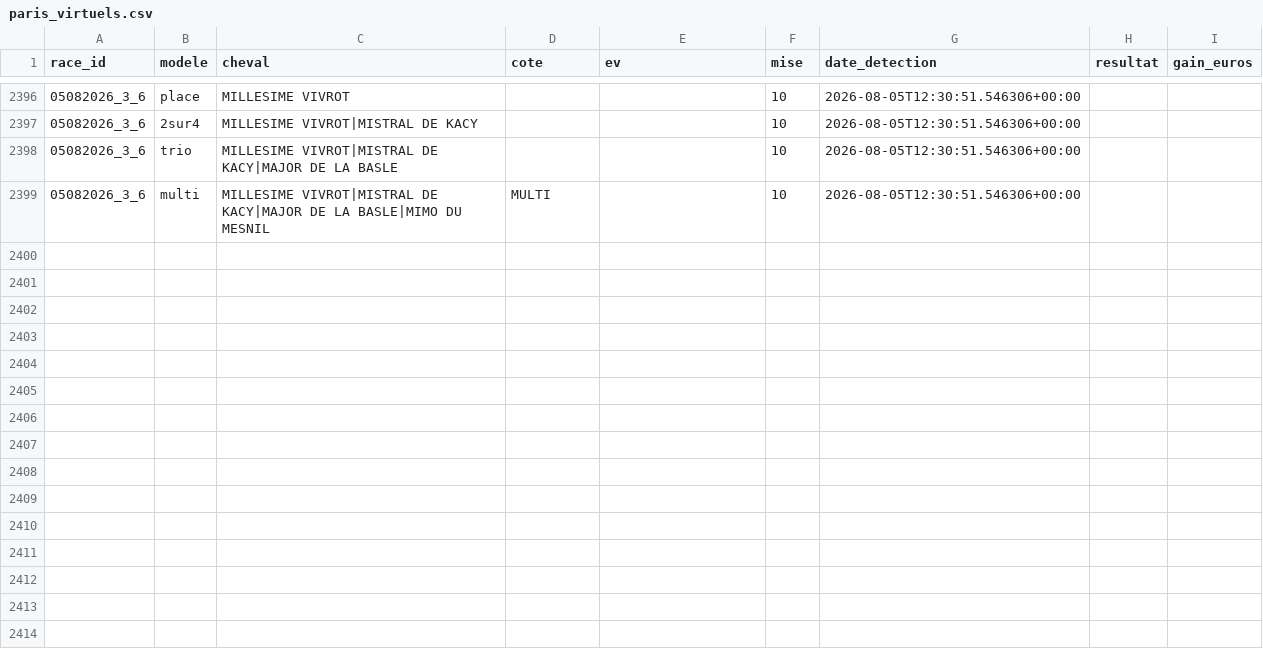
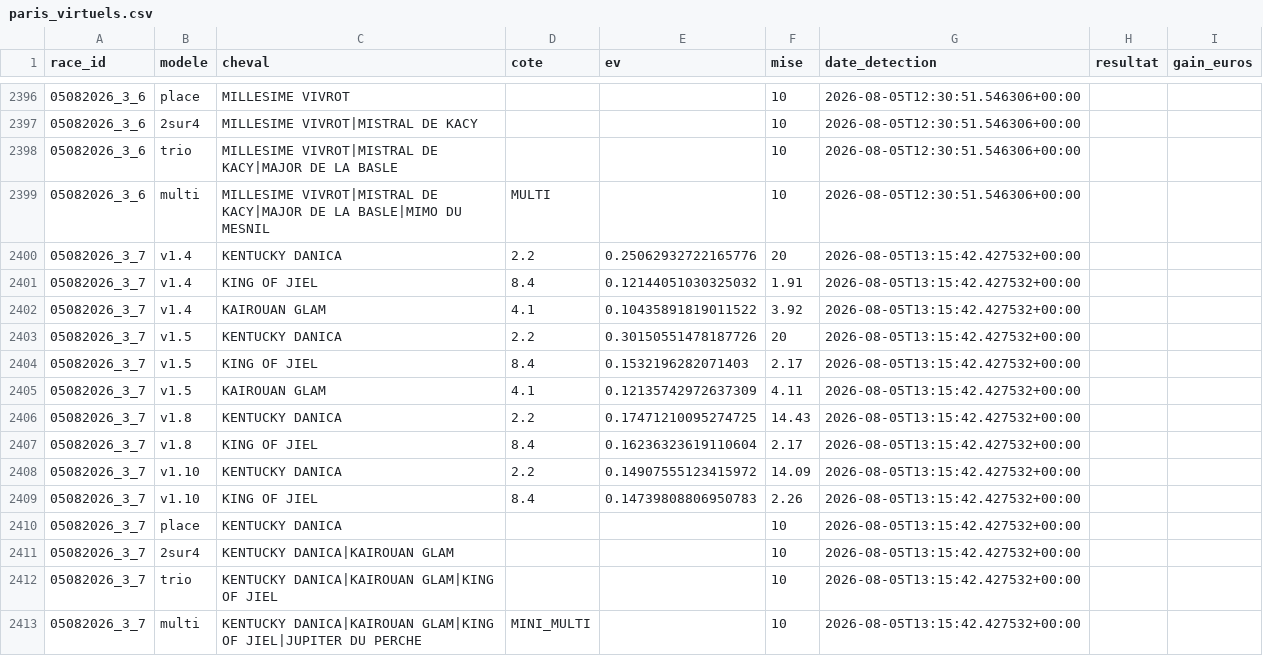
Before and after one commit to Falcon78ux/pmu-paper-trading, a CSV file: paris_virtuels.csv, drawn as a sheet; only a part is shown, gaps mark what is left out.

```diff
--- a/paris_virtuels.csv
+++ b/paris_virtuels.csv
@@ -2399 +2399,15 @@ race_id,modele,cheval,cote,ev,mise,date_detection,resultat,gain_euros
 05082026_3_6,multi,MILLESIME VIVROT|MISTRAL DE KACY|MAJOR DE LA BASLE|MIMO DU MESNIL,MULTI,,10,2026-08-05T12:30:51.546306+00:00,,
+05082026_3_7,v1.4,KENTUCKY DANICA,2.2,0.25062932722165776,20,2026-08-05T13:15:42.427532+00:00,,
+05082026_3_7,v1.4,KING OF JIEL,8.4,0.12144051030325032,1.91,2026-08-05T13:15:42.427532+00:00,,
+05082026_3_7,v1.4,KAIROUAN GLAM,4.1,0.10435891819011522,3.92,2026-08-05T13:15:42.427532+00:00,,
+05082026_3_7,v1.5,KENTUCKY DANICA,2.2,0.30150551478187726,20,2026-08-05T13:15:42.427532+00:00,,
+05082026_3_7,v1.5,KING OF JIEL,8.4,0.1532196282071403,2.17,2026-08-05T13:15:42.427532+00:00,,
+05082026_3_7,v1.5,KAIROUAN GLAM,4.1,0.12135742972637309,4.11,2026-08-05T13:15:42.427532+00:00,,
+05082026_3_7,v1.8,KENTUCKY DANICA,2.2,0.17471210095274725,14.43,2026-08-05T13:15:42.427532+00:00,,
+05082026_3_7,v1.8,KING OF JIEL,8.4,0.16236323619110604,2.17,2026-08-05T13:15:42.427532+00:00,,
+05082026_3_7,v1.10,KENTUCKY DANICA,2.2,0.14907555123415972,14.09,2026-08-05T13:15:42.427532+00:00,,
+05082026_3_7,v1.10,KING OF JIEL,8.4,0.14739808806950783,2.26,2026-08-05T13:15:42.427532+00:00,,
+05082026_3_7,place,KENTUCKY DANICA,,,10,2026-08-05T13:15:42.427532+00:00,,
+05082026_3_7,2sur4,KENTUCKY DANICA|KAIROUAN GLAM,,,10,2026-08-05T13:15:42.427532+00:00,,
+05082026_3_7,trio,KENTUCKY DANICA|KAIROUAN GLAM|KING OF JIEL,,,10,2026-08-05T13:15:42.427532+00:00,,
+05082026_3_7,multi,KENTUCKY DANICA|KAIROUAN GLAM|KING OF JIEL|JUPITER DU PERCHE,MINI_MULTI,,10,2026-08-05T13:15:42.427532+00:00,,
```
Also changed, not shown: diagnostic_couverture.csv, 4 other files.
